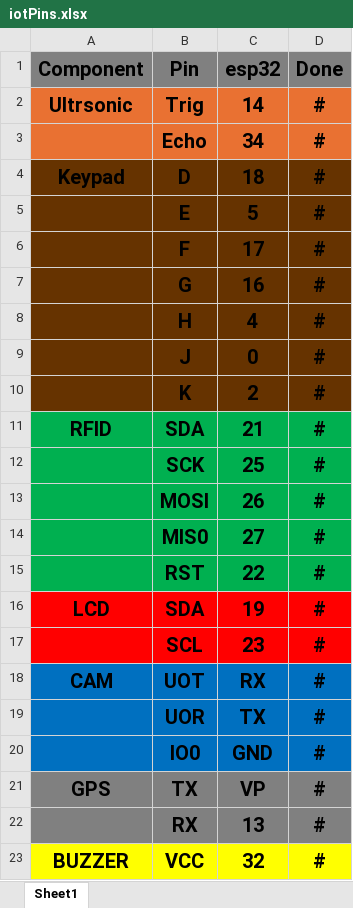
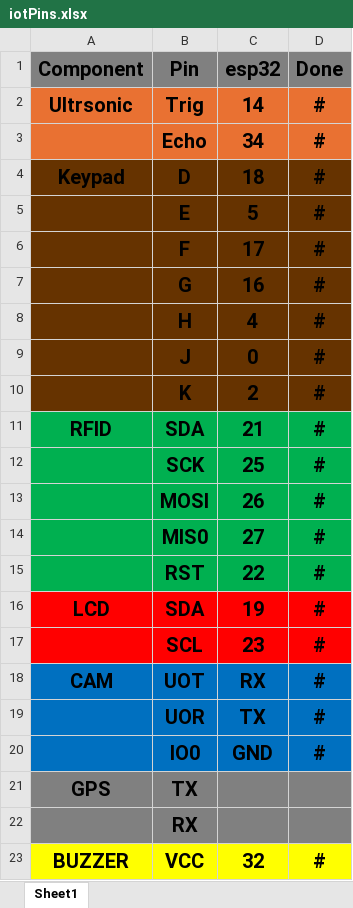
Before and after one commit to SethATU/IotRepo, an Excel workbook: iotPins.xlsx, sheet Sheet1, drawn as a sheet; values as stored, in another font and other column widths than the file's, no borders; the diff names each change by its address in the sheet, - before the commit and + after, or states it on an @@ line.

```diff
--- a/iotPins.xlsx (sheet Sheet1)
+++ b/iotPins.xlsx (sheet Sheet1)
-C21 (esp32): VP
+C21 (esp32): (empty)
-D21:D22 (Done): #
+D21:D22 (Done): (empty)
-C22 (esp32): 13
+C22 (esp32): (empty)
```
Also changed, not shown: 10 other files.
